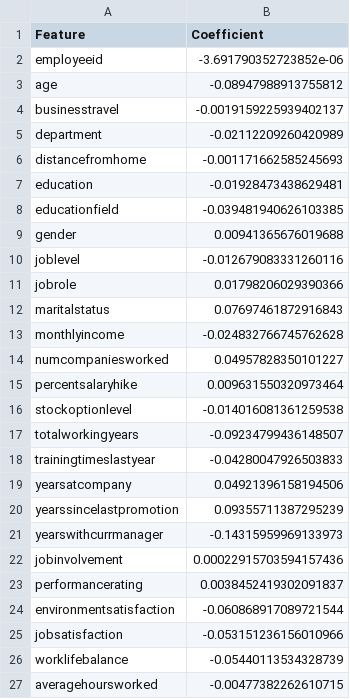
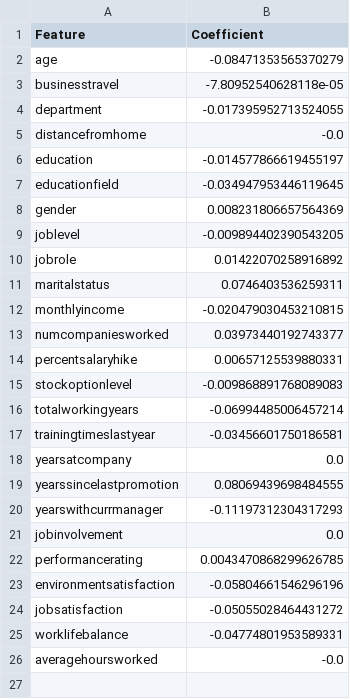
Before and after one commit to TheAypisamFpv/AI-Project, a CSV file: regression_coefficients.csv, drawn as a sheet.

Commit message:
MàJ regression coefficients

```diff
--- a/regression_coefficients.csv
+++ b/regression_coefficients.csv
@@ -1,27 +1,26 @@
 Feature,Coefficient
-employeeid,-3.691790352723852e-06
-age,-0.08947988913755812
-businesstravel,-0.0019159225939402137
-department,-0.02112209260420989
-distancefromhome,-0.001171662585245693
-education,-0.01928473438629481
-educationfield,-0.039481940626103385
-gender,0.00941365676019688
-joblevel,-0.012679083331260116
-jobrole,0.01798206029390366
-maritalstatus,0.07697461872916843
-monthlyincome,-0.024832766745762628
-numcompaniesworked,0.04957828350101227
-percentsalaryhike,0.009631550320973464
-stockoptionlevel,-0.014016081361259538
-totalworkingyears,-0.09234799436148507
-trainingtimeslastyear,-0.04280047926503833
-yearsatcompany,0.04921396158194506
-yearssincelastpromotion,0.09355711387295239
-yearswithcurrmanager,-0.14315959969133973
-jobinvolvement,0.00022915703594157436
-performancerating,0.0038452419302091837
-environmentsatisfaction,-0.060868917089721544
-jobsatisfaction,-0.053151236156010966
-worklifebalance,-0.05440113534328739
-averagehoursworked,-0.00477382262610715
+age,-0.08471353565370279
+businesstravel,-7.80952540628118e-05
+department,-0.017395952713524055
+distancefromhome,-0.0
+education,-0.014577866619455197
+educationfield,-0.034947953446119645
+gender,0.008231806657564369
+joblevel,-0.009894402390543205
+jobrole,0.01422070258916892
+maritalstatus,0.0746403536259311
+monthlyincome,-0.020479030453210815
+numcompaniesworked,0.03973440192743377
+percentsalaryhike,0.00657125539880331
+stockoptionlevel,-0.009868891768089083
+totalworkingyears,-0.06994485006457214
+trainingtimeslastyear,-0.03456601750186581
+yearsatcompany,0.0
+yearssincelastpromotion,0.08069439698484555
+yearswithcurrmanager,-0.11197312304317293
+jobinvolvement,0.0
+performancerating,0.0043470868299626785
+environmentsatisfaction,-0.05804661546296196
+jobsatisfaction,-0.05055028464431272
+worklifebalance,-0.04774801953589331
+averagehoursworked,-0.0
```
